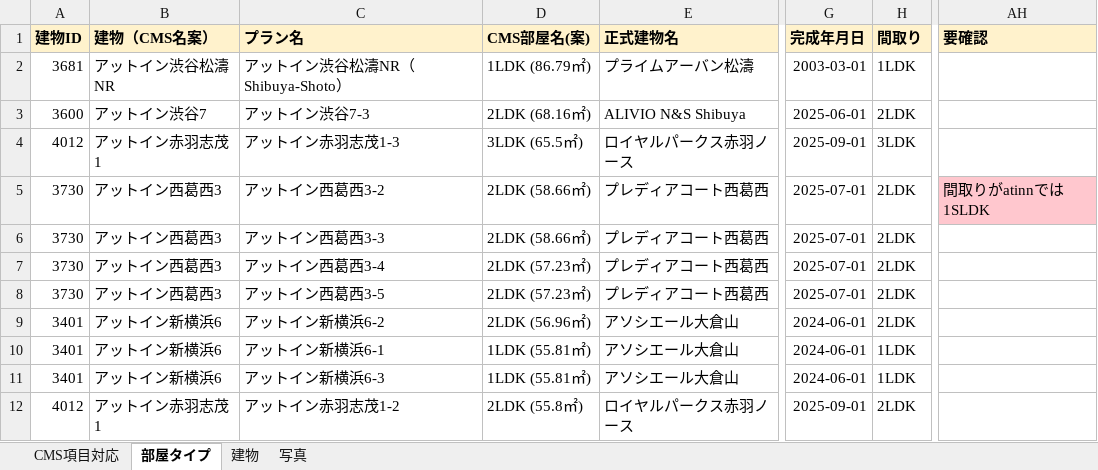
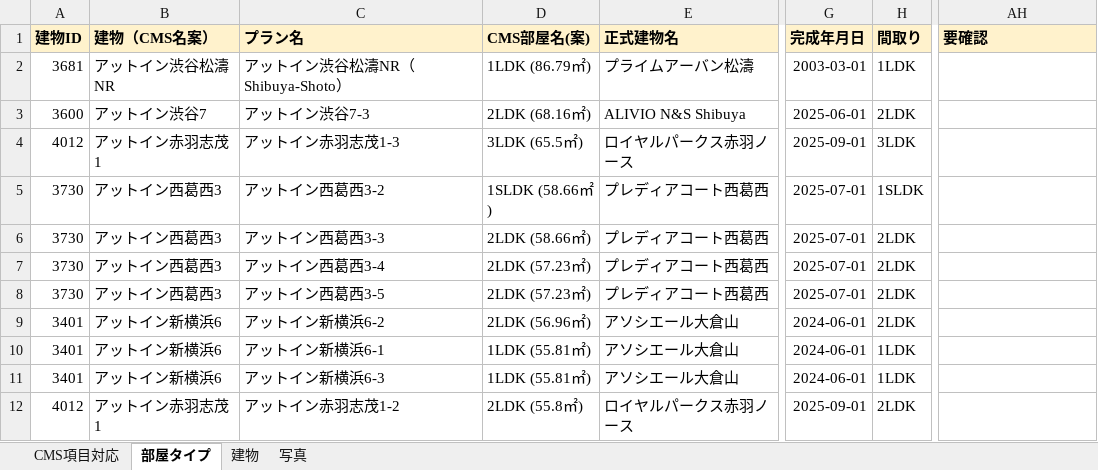
Before and after one commit to uzawanobuo-rgb/-, an Excel workbook: 登録対象一覧_v3.xlsx, sheet 部屋タイプ, drawn as a sheet; only a part is shown, gaps mark what is left out; values as stored, in another font and other column widths than the file's, no borders; the diff names each change by its address in the sheet, - before the commit and + after, or states it on an @@ line.

```diff
--- a/登録対象一覧_v3.xlsx (sheet 部屋タイプ)
+++ b/登録対象一覧_v3.xlsx (sheet 部屋タイプ)
-D5 (CMS部屋名(案)): 2LDK (58.66㎡)
+D5 (CMS部屋名(案)): 1SLDK (58.66㎡)
-H5 (間取り): 2LDK
+H5 (間取り): 1SLDK
-AH5 (要確認): 間取りがatinnでは1SLDK
+AH5 (要確認): (empty)
-AH5 fill: #FFC7CE
+AH5 fill: none
```
